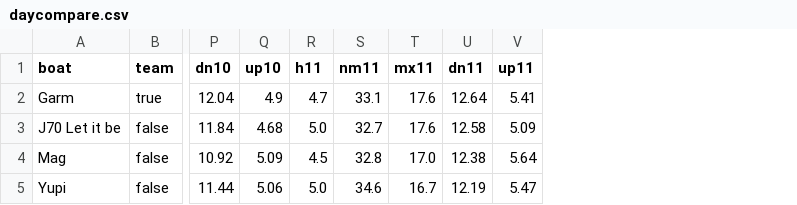
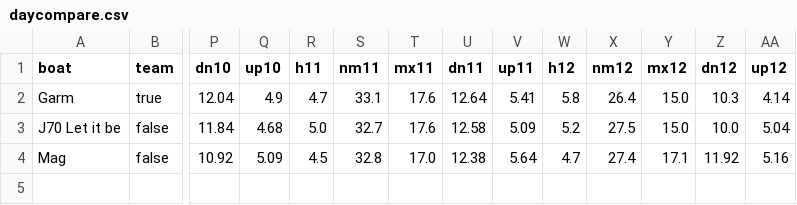
Before and after one commit to fiorellataraborelli-ops/sailing, a CSV file: data/v1/daycompare.csv, drawn as a sheet; only a part is shown, gaps mark what is left out; removed rows and columns are numbered as before the commit, all else as after; rows hold the shown columns only; the diff names each change by its address in the sheet, - before the commit and + after, or states it on an @@ line.

```diff
--- a/data/v1/daycompare.csv
+++ b/data/v1/daycompare.csv
+column W (h12), rows 2-4: 5.8 | 5.2 | 4.7
+column X (nm12), rows 2-4: 26.4 | 27.5 | 27.4
+column Y (mx12), rows 2-4: 15.0 | 15.0 | 17.1
+column Z (dn12), rows 2-4: 10.3 | 10.0 | 11.92
+column AA (up12), rows 2-4: 4.14 | 5.04 | 5.16
-row 5: Yupi | false | 11.44 | 5.06 | 5.0 | 34.6 | 16.7 | 12.19 | 5.47
```
Also changed, not shown: data/v1/bias.csv, data/v1/fleet.csv, 53 other files.
